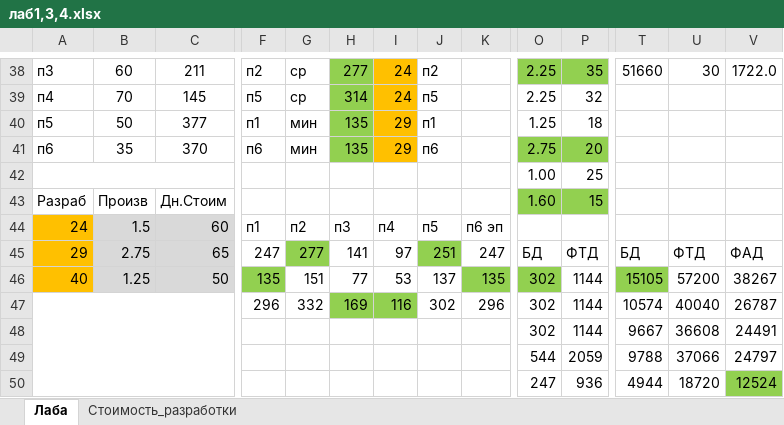
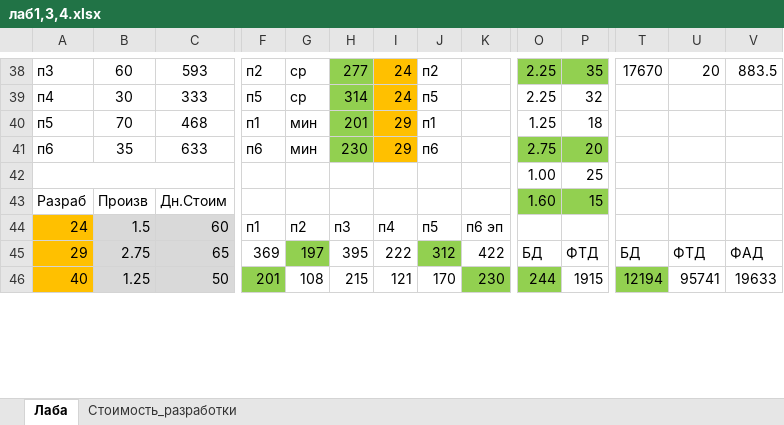
Before and after one commit to meesery/PAS, an Excel workbook: Zaoch/28/лаб1,3,4.xlsx, sheet Лаба, drawn as a sheet; only a part is shown, gaps mark what is left out; values as stored, in another font and other column widths than the file's, no borders; removed rows and columns are numbered as before the commit, all else as after; rows hold the shown columns only; the diff covers the shown part only; the diff names each change by its address in the sheet, - before the commit and + after, or states it on an @@ line.

```diff
--- a/Zaoch/28/лаб1,3,4.xlsx (sheet Лаба)
+++ b/Zaoch/28/лаб1,3,4.xlsx (sheet Лаба)
-C38: 211
+C38: 593
-T38: 51660
+T38: 17670
-U38: 30
+U38: 20
-V38: 1722.0
+V38: 883.5
-B39: 70
+B39: 30
-C39: 145
+C39: 333
-B40: 50
+B40: 70
-C40: 377
+C40: 468
-H40: 135
+H40: 201
-C41: 370
+C41: 633
-H41: 135
+H41: 230
-F45: 247
+F45: 369
-G45: 277
+G45: 197
-H45: 141
+H45: 395
-I45: 97
+I45: 222
-J45: 251
+J45: 312
-K45: 247
+K45: 422
-F46: 135
+F46: 201
-G46: 151
+G46: 108
-H46: 77
+H46: 215
-I46: 53
+I46: 121
-J46: 137
+J46: 170
-K46: 135
+K46: 230
-O46: 302
+O46: 244
-P46: 1144
+P46: 1915
-T46: 15105
+T46: 12194
-U46: 57200
+U46: 95741
-V46: 38267
+V46: 19633
-row 47:  |  |  | 296 | 332 | 169 | 116 | 302 | 296 | 302 | 1144 | 10574 | 40040 | 26787
-row 48:  |  |  |  |  |  |  |  |  | 302 | 1144 | 9667 | 36608 | 24491
-row 49:  |  |  |  |  |  |  |  |  | 544 | 2059 | 9788 | 37066 | 24797
-row 50:  |  |  |  |  |  |  |  |  | 247 | 936 | 4944 | 18720 | 12524
```
Also changed, not shown: 27 added rows, 23 removed rows and 38 edited cells elsewhere in this sheet, sheet Стоимость_разработки, 5 other files.
